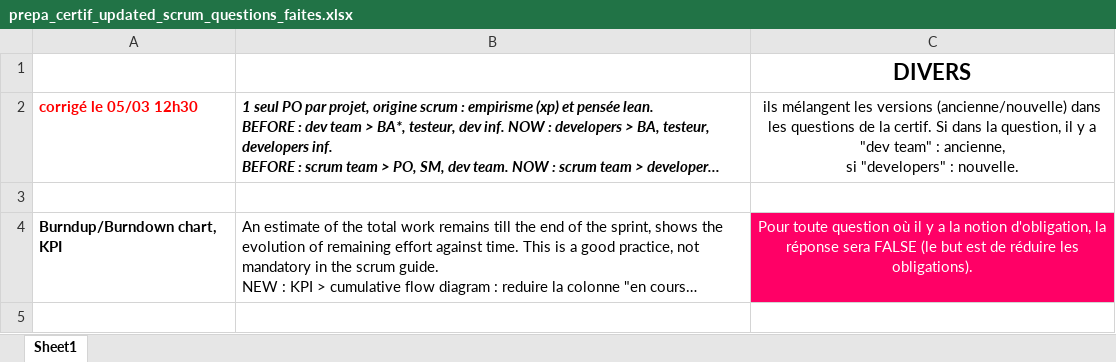
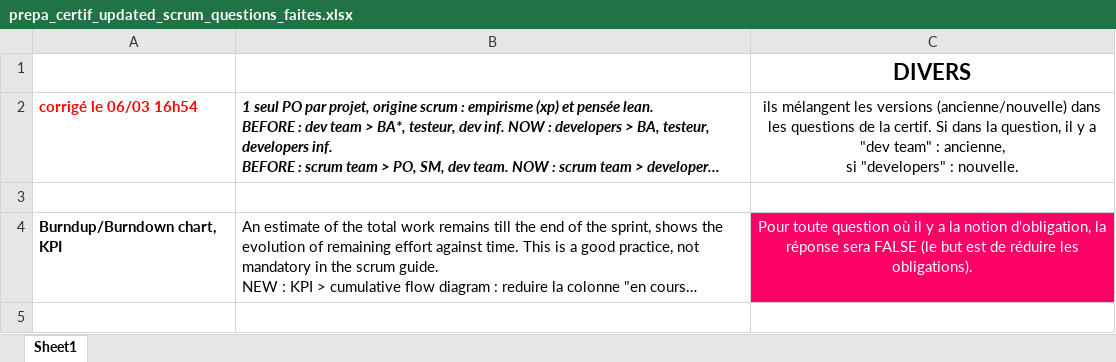
Before and after one commit to gitstream007/prepa_certif_new_scrum_guide, an Excel workbook: prepa_certif_updated_scrum_questions_faites.xlsx, sheet Sheet1, drawn as a sheet; only a part is shown; long unchanged cells end in …; values as stored, in another font and other column widths than the file's, no borders; the diff names each change by its address in the sheet, - before the commit and + after, or states it on an @@ line.

```diff
--- a/prepa_certif_updated_scrum_questions_faites.xlsx (sheet Sheet1)
+++ b/prepa_certif_updated_scrum_questions_faites.xlsx (sheet Sheet1)
-A2: corrigé le 05/03 12h30
+A2: corrigé le 06/03 16h54
```
Also changed, not shown: 1 other file.
